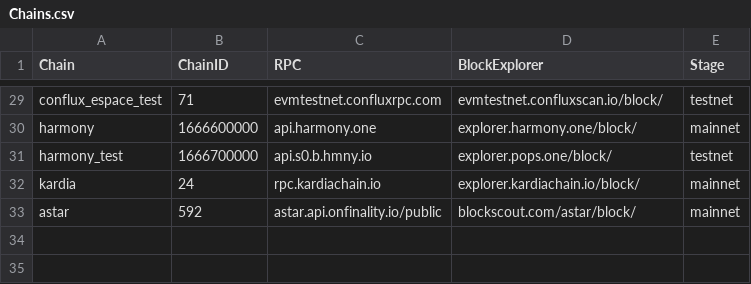
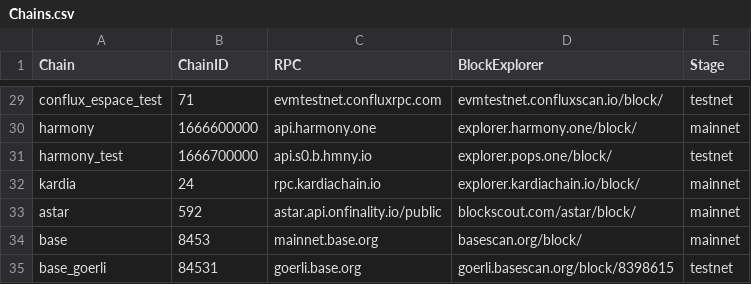
Before and after one commit to DimensionDev/SmartContractProjectConfig, a CSV file: Chains.csv, drawn as a sheet; only a part is shown, gaps mark what is left out.

Commit message:
feature:support Base

```diff
--- a/Chains.csv
+++ b/Chains.csv
@@ -33 +33,3 @@ kardia,24,rpc.kardiachain.io,explorer.kardiachain.io/block/,mainnet
 astar,592,astar.api.onfinality.io/public,blockscout.com/astar/block/,mainnet
+base,8453,mainnet.base.org,basescan.org/block/,mainnet
+base_goerli,84531,goerli.base.org,goerli.basescan.org/block/8398615,testnet
```
Also changed, not shown: 1 other file.
